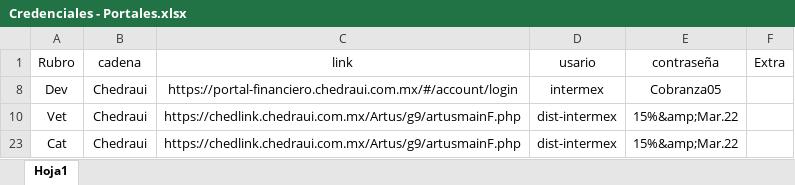
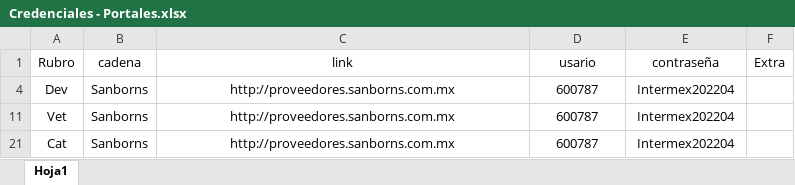
Before and after one commit to re307Desarrollo/CapacitacionDesarrollo, an Excel workbook: Archivos Excel/Credenciales - Portales.xlsx, sheet Hoja1, drawn as a sheet; values as stored, in another font and other column widths than the file's, no borders; addresses are those after the commit; the diff names each change by its address in the sheet, - before the commit and + after, or states it on an @@ line.

```diff
--- a/Archivos Excel/Credenciales - Portales.xlsx (sheet Hoja1)
+++ b/Archivos Excel/Credenciales - Portales.xlsx (sheet Hoja1)
-B4 (cadena): Chedraui
+B4 (cadena): Sanborns
-C4 (link): https://portal-financiero.chedraui.com.mx/#/account/login
+C4 (link): http://proveedores.sanborns.com.mx
-D4 (usario): intermex
+D4 (usario): 600787
-E4 (contraseña): Cobranza05
+E4 (contraseña): Intermex202204
-B11 (cadena): Chedraui
+B11 (cadena): Sanborns
-C11 (link): https://chedlink.chedraui.com.mx/Artus/g9/artusmainF.php
+C11 (link): http://proveedores.sanborns.com.mx
-D11 (usario): dist-intermex
+D11 (usario): 600787
-E11 (contraseña): 15%&amp;Mar.22
+E11 (contraseña): Intermex202204
-B21 (cadena): Chedraui
+B21 (cadena): Sanborns
-C21 (link): https://chedlink.chedraui.com.mx/Artus/g9/artusmainF.php
+C21 (link): http://proveedores.sanborns.com.mx
-D21 (usario): dist-intermex
+D21 (usario): 600787
-E21 (contraseña): 15%&amp;Mar.22
+E21 (contraseña): Intermex202204
```
Also changed, not shown: hidden cells, Archivos Excel/PedidoCubrebocas.xlsx, 15 other files.
